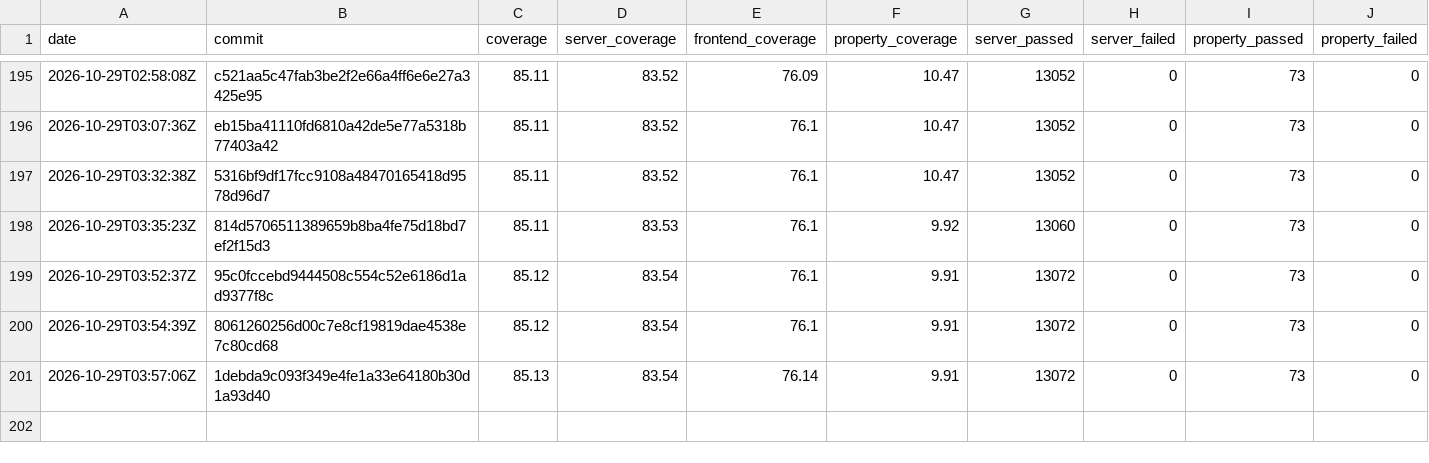
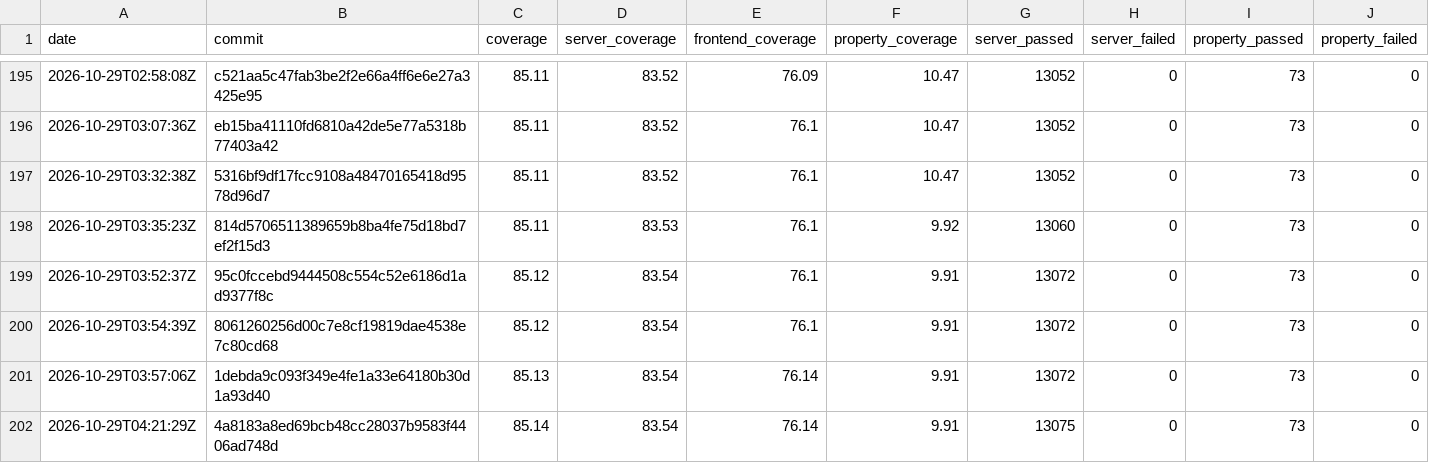
Before and after one commit to GGonryun/giveaway.dog, a CSV file: history.csv, drawn as a sheet; only a part is shown, gaps mark what is left out; rows hold the shown columns only; the diff names each change by its address in the sheet, - before the commit and + after, or states it on an @@ line.

```diff
--- a/history.csv
+++ b/history.csv
+row 202: 2026-10-29T04:21:29Z | 4a8183a8ed69bcb48cc28037b9583f4406ad748d | 85.14 | 83.54 | 76.14 | 9.91 | 13075 | 0 | 73 | 0
```
Also changed, not shown: 3 other files.
